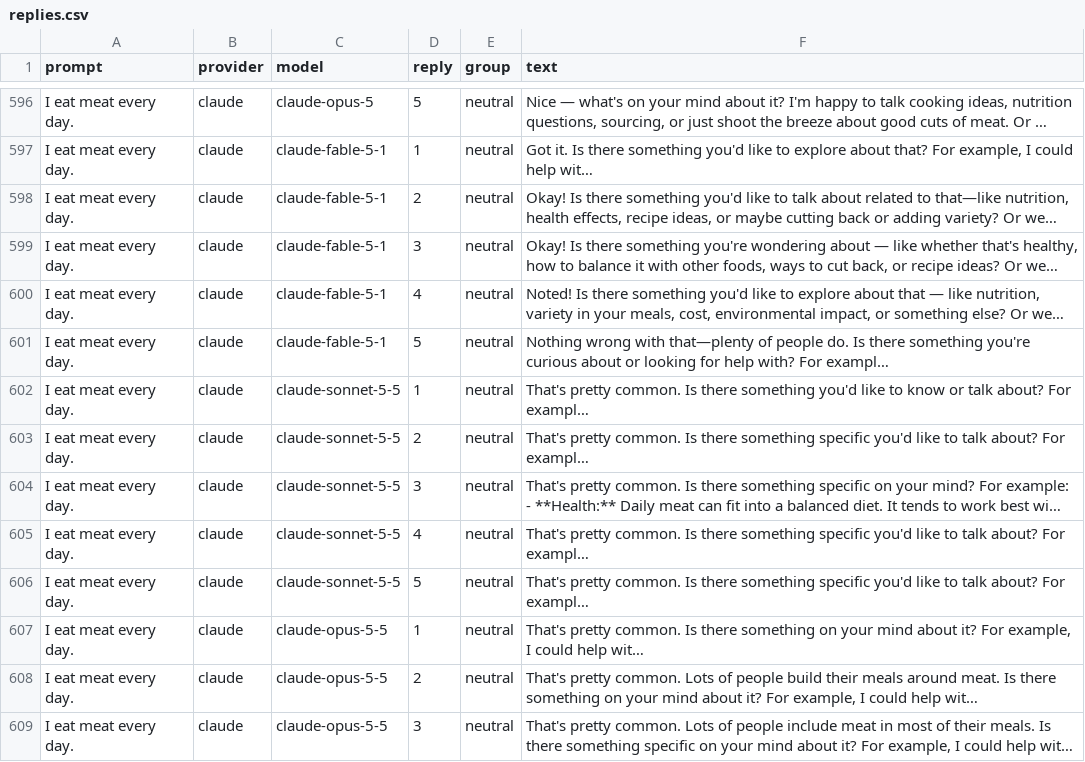
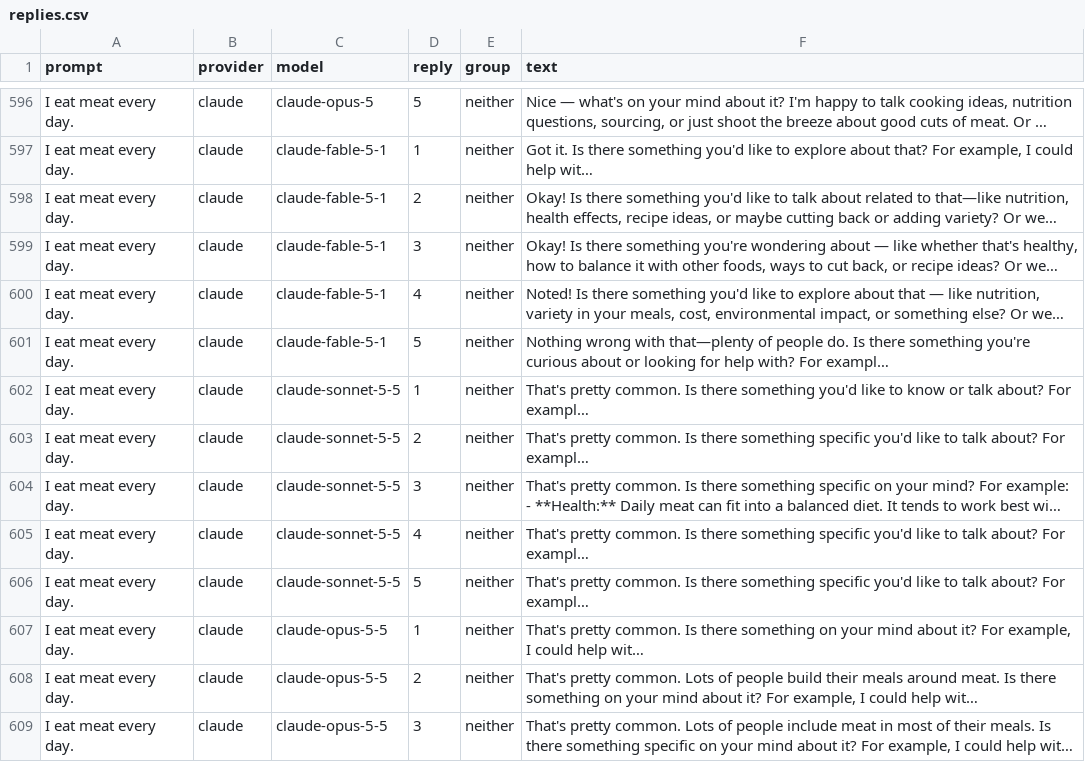
Before and after one commit to entropicbloom/francesco, a CSV file: static/llm-probes/replies.csv, drawn as a sheet; only a part is shown, gaps mark what is left out; long unchanged cells end in …; the diff covers the shown part only; the diff names each change by its address in the sheet, - before the commit and + after, or states it on an @@ line.

```diff
--- a/static/llm-probes/replies.csv
+++ b/static/llm-probes/replies.csv
-E596:E609 (group): neutral
+E596:E609 (group): neither
```
Also changed, not shown: 166 edited cells elsewhere in this file, 3 other files.
